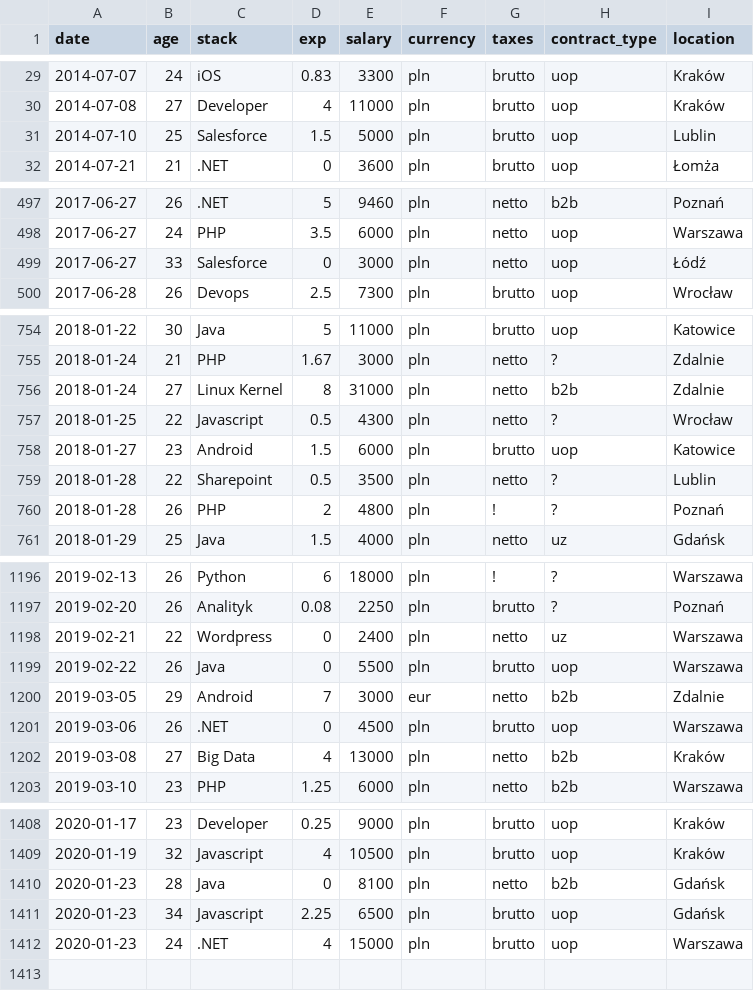
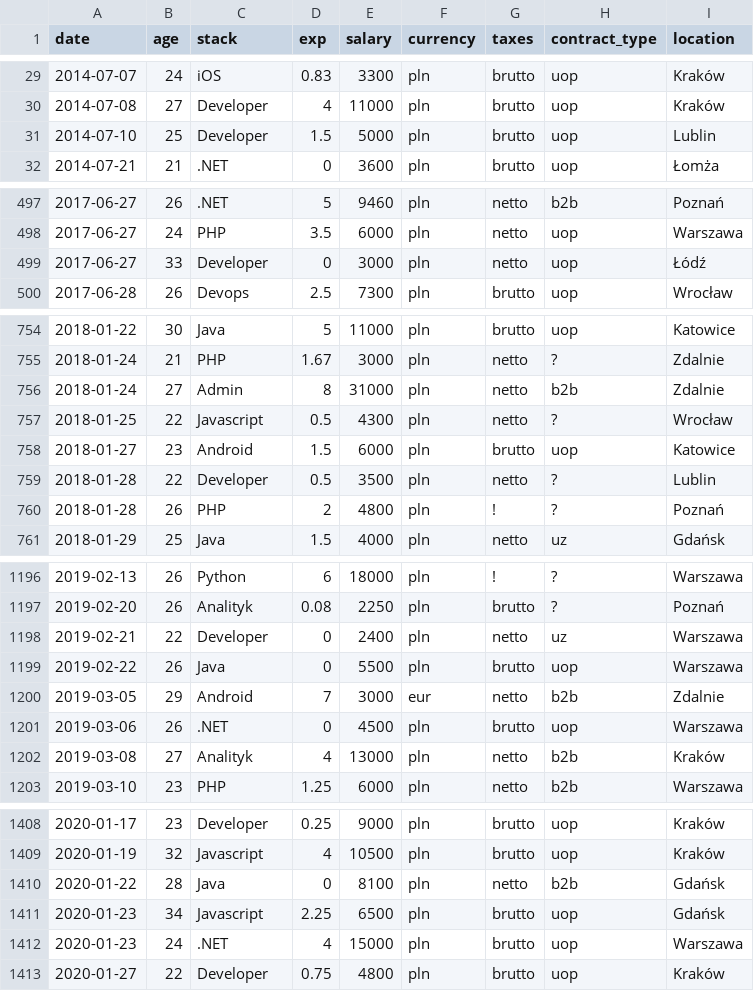
Before and after one commit to dolan2/ForumEarner, a CSV file: data.csv, drawn as a sheet; only a part is shown, gaps mark what is left out; the diff covers the shown part only.

Commit message:
refactor: squash some stack values and generate json result file

```diff
--- a/data.csv
+++ b/data.csv
@@ -30,3 +30,3 @@ date,age,stack,exp,salary,currency,taxes,contract_type,location
 2014-07-08,27,Developer,4,11000,pln,brutto,uop,Kraków
-2014-07-10,25,Salesforce,1.5,5000,pln,brutto,uop,Lublin
+2014-07-10,25,Developer,1.5,5000,pln,brutto,uop,Lublin
 2014-07-21,21,.NET,0,3600,pln,brutto,uop,Łomża
@@ -498,3 +498,3 @@ date,age,stack,exp,salary,currency,taxes,contract_type,location
 2017-06-27,24,PHP,3.5,6000,pln,netto,uop,Warszawa
-2017-06-27,33,Salesforce,0,3000,pln,netto,uop,Łódź
+2017-06-27,33,Developer,0,3000,pln,netto,uop,Łódź
 2017-06-28,26,Devops,2.5,7300,pln,brutto,uop,Wrocław
@@ -755,6 +755,6 @@ date,age,stack,exp,salary,currency,taxes,contract_type,location
 2018-01-24,21,PHP,1.67,3000,pln,netto,?,Zdalnie
-2018-01-24,27,Linux Kernel,8,31000,pln,netto,b2b,Zdalnie
+2018-01-24,27,Admin,8,31000,pln,netto,b2b,Zdalnie
 2018-01-25,22,Javascript,0.5,4300,pln,netto,?,Wrocław
 2018-01-27,23,Android,1.5,6000,pln,brutto,uop,Katowice
-2018-01-28,22,Sharepoint,0.5,3500,pln,netto,?,Lublin
+2018-01-28,22,Developer,0.5,3500,pln,netto,?,Lublin
 2018-01-28,26,PHP,2,4800,pln,!,?,Poznań
@@ -1197,3 +1197,3 @@ date,age,stack,exp,salary,currency,taxes,contract_type,location
 2019-02-20,26,Analityk,0.08,2250,pln,brutto,?,Poznań
-2019-02-21,22,Wordpress,0,2400,pln,netto,uz,Warszawa
+2019-02-21,22,Developer,0,2400,pln,netto,uz,Warszawa
 2019-02-22,26,Java,0,5500,pln,brutto,uop,Warszawa
@@ -1201,3 +1201,3 @@ date,age,stack,exp,salary,currency,taxes,contract_type,location
 2019-03-06,26,.NET,0,4500,pln,brutto,uop,Warszawa
-2019-03-08,27,Big Data,4,13000,pln,netto,b2b,Kraków
+2019-03-08,27,Analityk,4,13000,pln,netto,b2b,Kraków
 2019-03-10,23,PHP,1.25,6000,pln,netto,b2b,Warszawa
@@ -1409,4 +1409,5 @@ date,age,stack,exp,salary,currency,taxes,contract_type,location
 2020-01-19,32,Javascript,4,10500,pln,brutto,uop,Kraków
-2020-01-23,28,Java,0,8100,pln,netto,b2b,Gdańsk
+2020-01-22,28,Java,0,8100,pln,netto,b2b,Gdańsk
 2020-01-23,34,Javascript,2.25,6500,pln,brutto,uop,Gdańsk
 2020-01-23,24,.NET,4,15000,pln,brutto,uop,Warszawa
+2020-01-27,22,Developer,0.75,4800,pln,brutto,uop,Kraków
```
Also changed, not shown: 12 edited cells elsewhere in this file, 2 other files.
